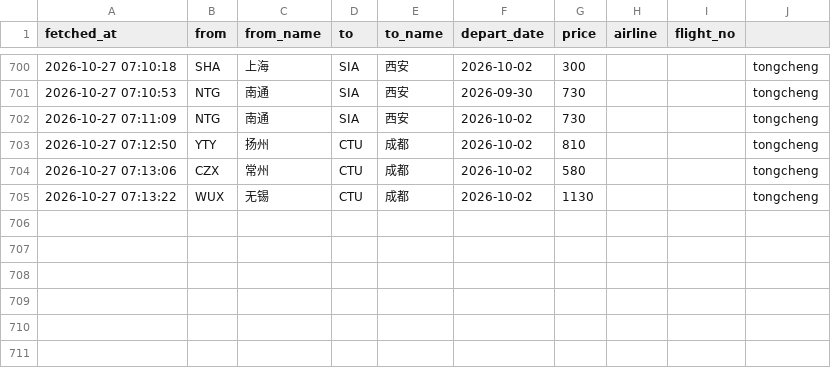
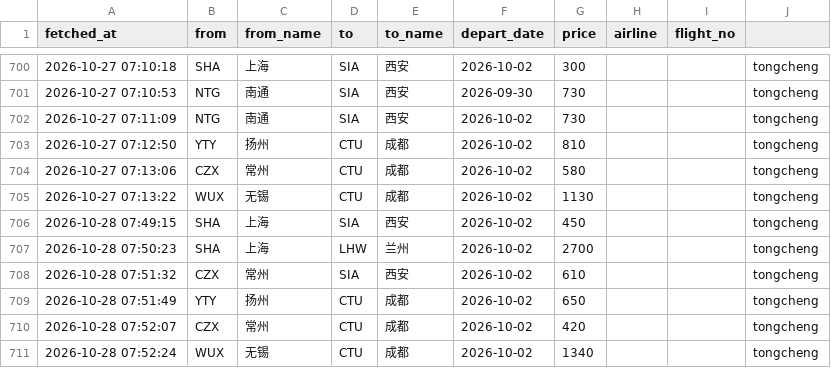
Before and after one commit to snymb233/jipiao-monitor, a CSV file: data/prices.csv, drawn as a sheet; only a part is shown, gaps mark what is left out; the diff names each change by its address in the sheet, - before the commit and + after, or states it on an @@ line.

```diff
--- a/data/prices.csv
+++ b/data/prices.csv
+row 706: 2026-10-28 07:49:15 | SHA | 上海 | SIA | 西安 | 2026-10-02 | 450 |  |  | tongcheng
+row 707: 2026-10-28 07:50:23 | SHA | 上海 | LHW | 兰州 | 2026-10-02 | 2700 |  |  | tongcheng
+row 708: 2026-10-28 07:51:32 | CZX | 常州 | SIA | 西安 | 2026-10-02 | 610 |  |  | tongcheng
+row 709: 2026-10-28 07:51:49 | YTY | 扬州 | CTU | 成都 | 2026-10-02 | 650 |  |  | tongcheng
+row 710: 2026-10-28 07:52:07 | CZX | 常州 | CTU | 成都 | 2026-10-02 | 420 |  |  | tongcheng
+row 711: 2026-10-28 07:52:24 | WUX | 无锡 | CTU | 成都 | 2026-10-02 | 1340 |  |  | tongcheng
```
Also changed, not shown: 1 other file.
